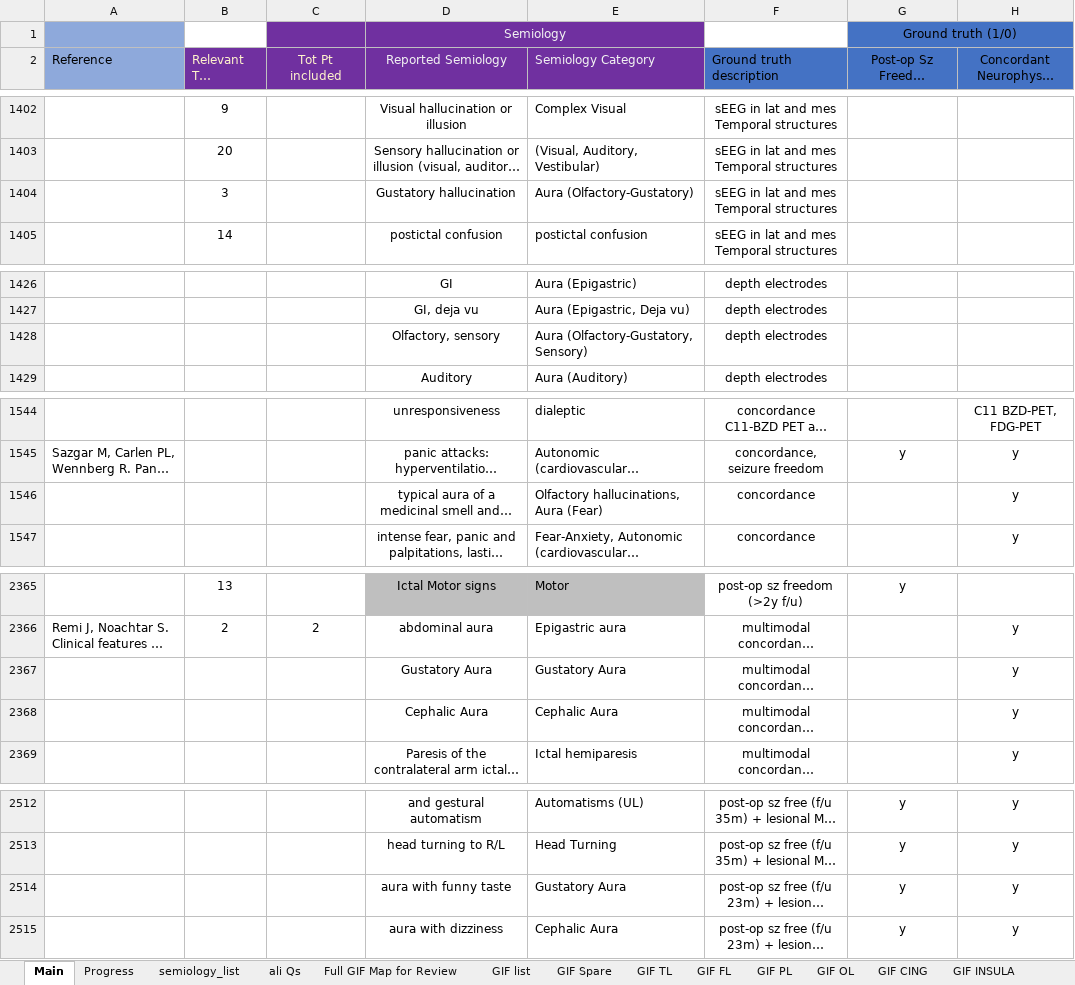
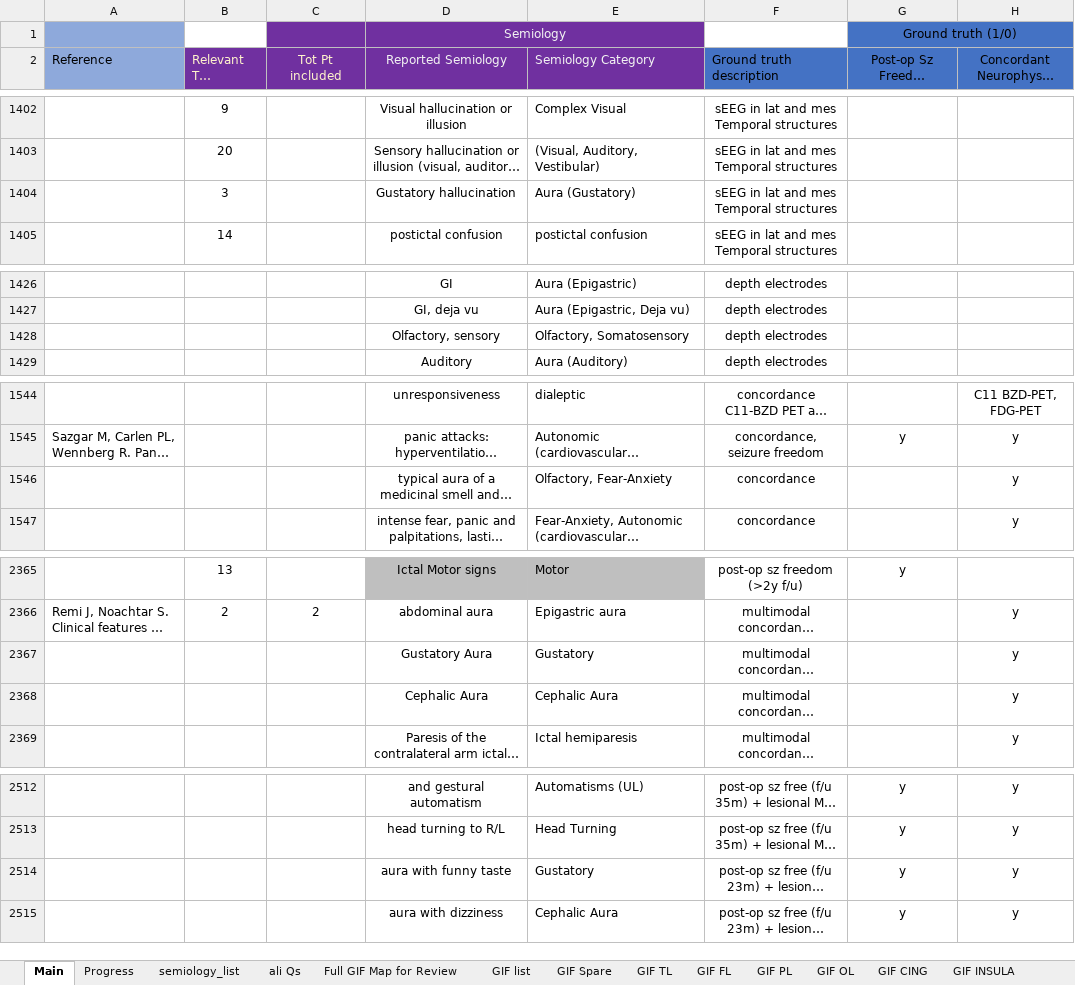
Before and after one commit to thenineteen/Semiology-Visualisation-Tool, an Excel workbook: resources/Semio2Brain Database.xlsx, sheet Main, drawn as a sheet; only a part is shown, gaps mark what is left out; long unchanged cells end in …; values as stored, in another font and other column widths than the file's, no borders; the diff covers the shown part only; the diff names each change by its address in the sheet, - before the commit and + after, or states it on an @@ line.

Commit message:
Semio2Brain: separated olfactory and gustatory #141

```diff
--- a/resources/Semio2Brain Database.xlsx (sheet Main)
+++ b/resources/Semio2Brain Database.xlsx (sheet Main)
-E1404 (Semiology Category): Aura (Olfactory-Gustatory)
+E1404 (Semiology Category): Aura (Gustatory)
-E1428 (Semiology Category): Aura (Olfactory-Gustatory, Sensory)
+E1428 (Semiology Category): Olfactory, Somatosensory
-E1546 (Semiology Category): Olfactory hallucinations, Aura (Fear)
+E1546 (Semiology Category): Olfactory, Fear-Anxiety
-E2367 (Semiology Category): Gustatory Aura
+E2367 (Semiology Category): Gustatory
-E2514 (Semiology Category): Gustatory Aura
+E2514 (Semiology Category): Gustatory
```
Also changed, not shown: 29 edited cells elsewhere in this sheet.
